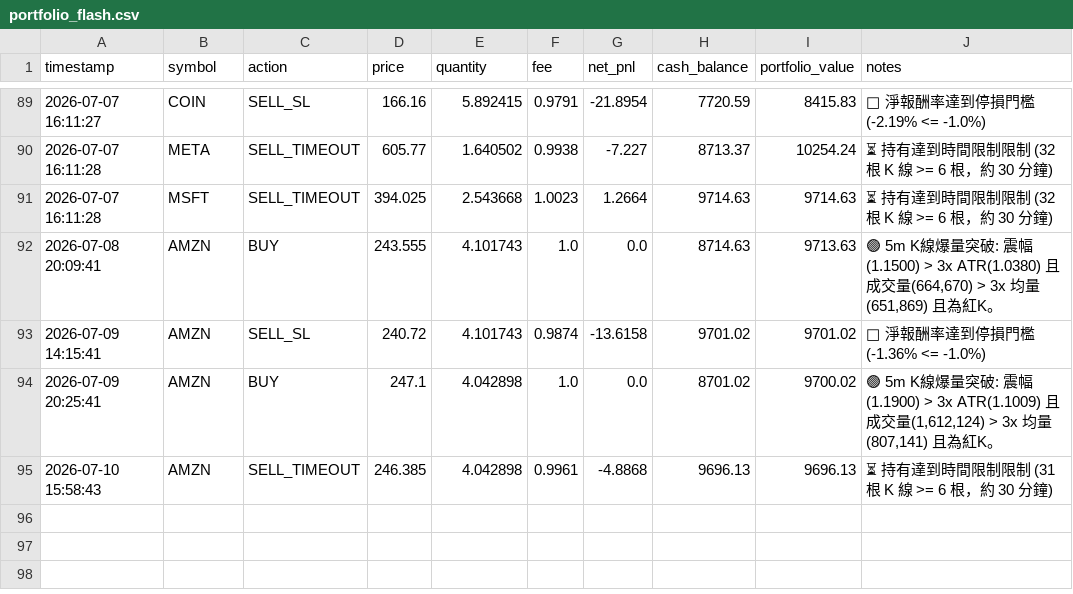
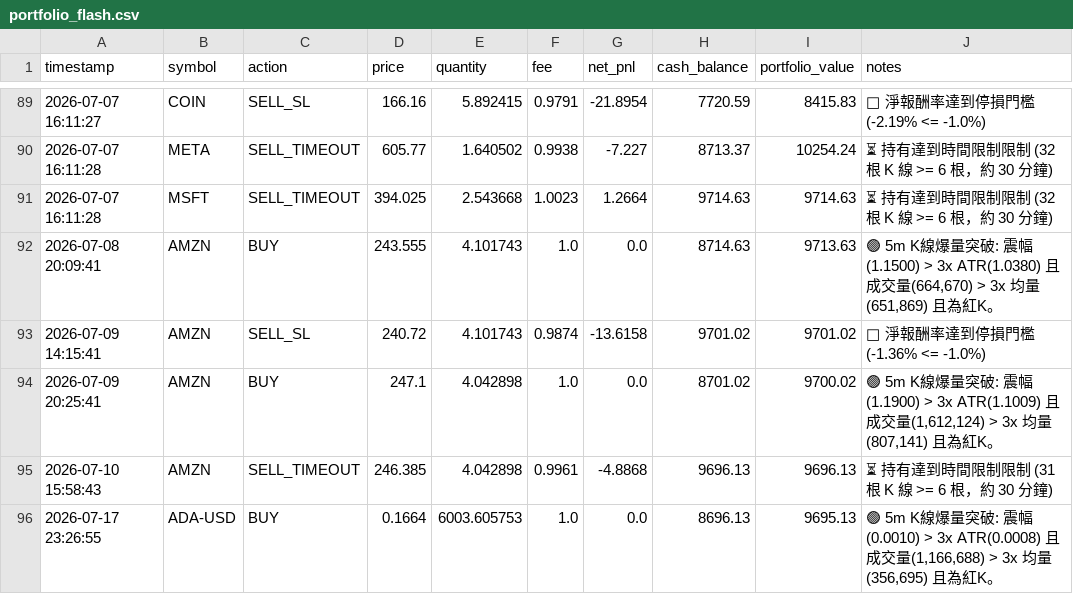
Before and after one commit to b11200034/AI-Flash-Hunter, a CSV file: portfolio_flash.csv, drawn as a sheet; only a part is shown, gaps mark what is left out.

```diff
--- a/portfolio_flash.csv
+++ b/portfolio_flash.csv
@@ -95 +95,2 @@
 2026-07-10 15:58:43,AMZN,SELL_TIMEOUT,246.385,4.042898,0.9961,-4.8868,9696.13,9696.13,⏳ 持有達到時間限制限制 (31 根 K 線 >= 6 根，約 30 分鐘)
+2026-07-17 23:26:55,ADA-USD,BUY,0.1664,6003.605753,1.0,0.0,8696.13,9695.13,"🟢 5m K線爆量突破: 震幅(0.0010) > 3x ATR(0.0008) 且 成交量(1,166,688) > 3x 均量(356,695) 且為紅K。"
```
Also changed, not shown: 1 other file.
